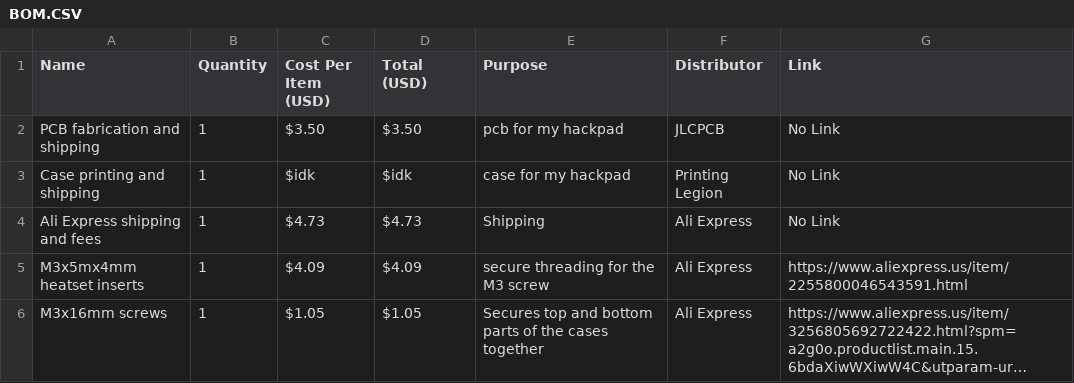
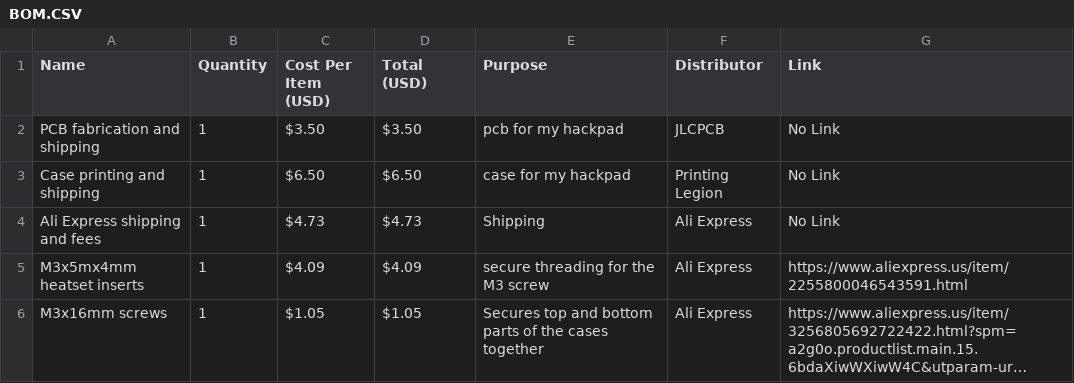
Before and after one commit to Anycircle11139s/12-key-hackpad, a CSV file: BOM.CSV, drawn as a sheet; only a part is shown; long unchanged cells end in ….

Commit message:
Update cost for case printing and shipping

```diff
--- a/BOM.CSV
+++ b/BOM.CSV
@@ -2,3 +2,3 @@
 "PCB fabrication and shipping","1","$3.50","$3.50","pcb for my hackpad","JLCPCB","No Link"
-"Case printing and shipping","1","$idk","$idk","case for my hackpad","Printing Legion","No Link"
+"Case printing and shipping","1","$6.50","$6.50","case for my hackpad","Printing Legion","No Link"
 "Ali Express shipping and fees","1","$4.73","$4.73","Shipping","Ali Express","No Link"
```
